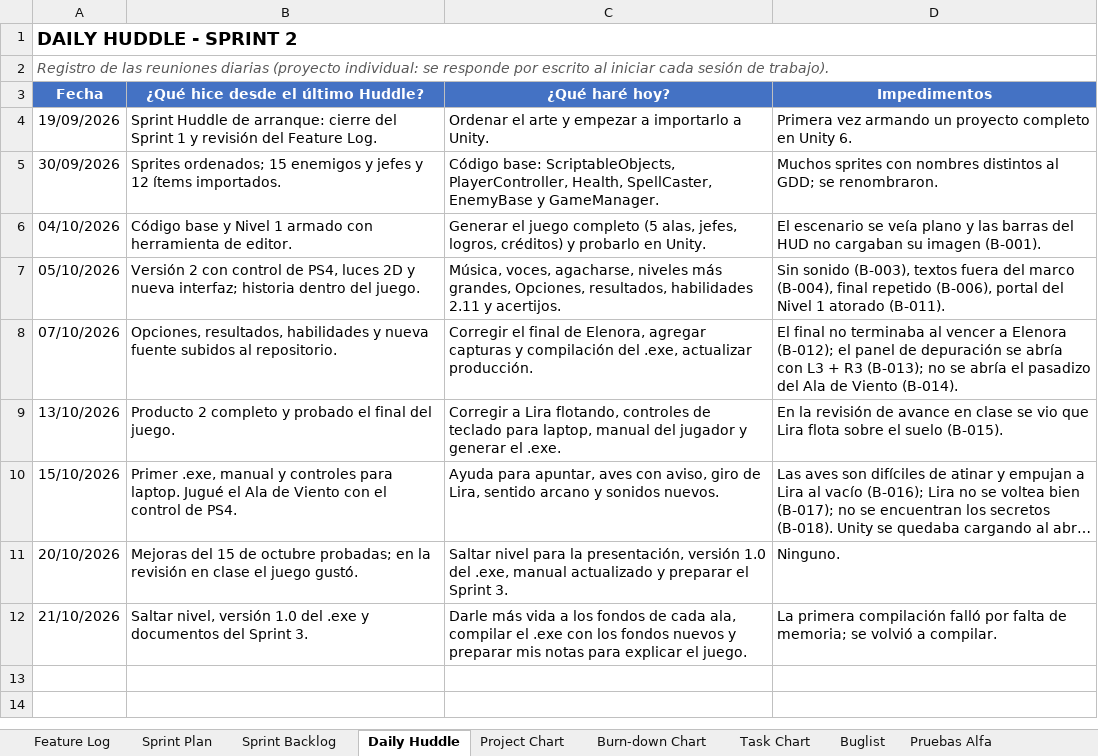
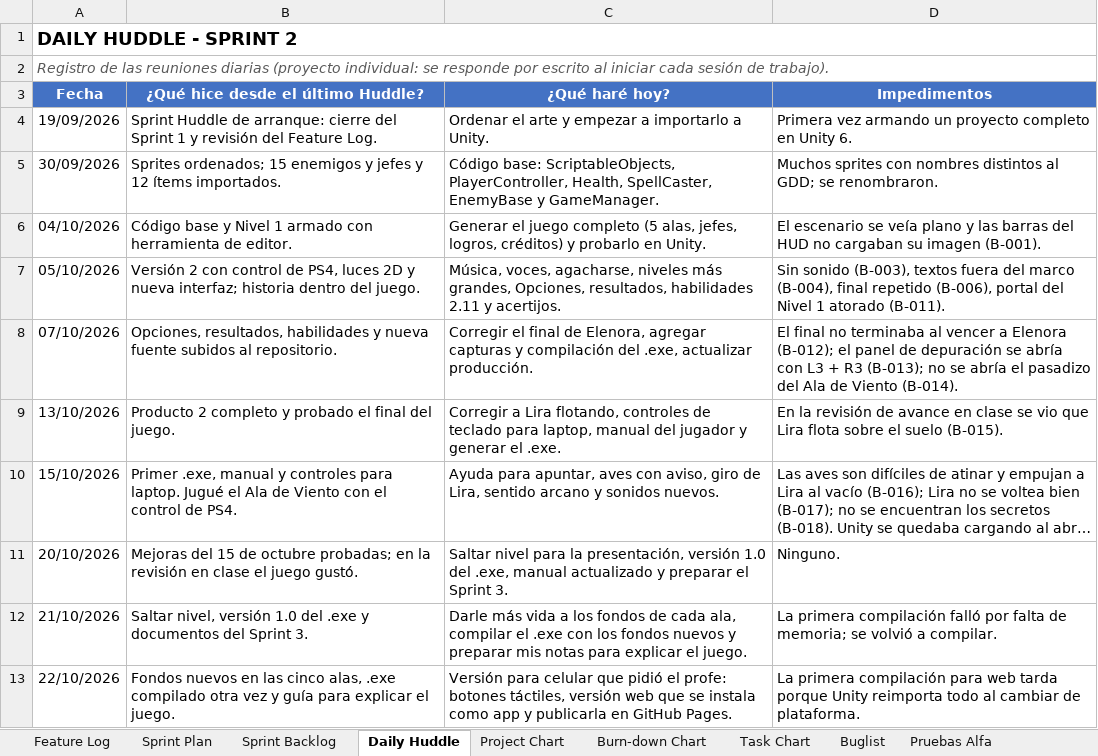
Before and after one commit to AlexAP1115web/Ecos-Del-Grimorio, an Excel workbook: Documentacion/Producto2/PérezAlcántaraAlejandro_producción_10D_Sprint2.xlsx, sheet Daily Huddle, drawn as a sheet; long unchanged cells end in …; values as stored, in another font and other column widths than the file's, no borders; the diff names each change by its address in the sheet, - before the commit and + after, or states it on an @@ line.

```diff
--- a/Documentacion/Producto2/PérezAlcántaraAlejandro_producción_10D_Sprint2.xlsx (sheet Daily Huddle)
+++ b/Documentacion/Producto2/PérezAlcántaraAlejandro_producción_10D_Sprint2.xlsx (sheet Daily Huddle)
+row 13: 22/10/2026 | Fondos nuevos en las cinco alas, .exe compilado otra vez y guía para explicar el juego. | Versión para celular que pidió el profe: botones táctiles, versión web que se instala como app y publicarla en GitHub Pages. | La primera compilación para web tarda porque Unity reimporta todo al cambiar de plataforma.
```
Also changed, not shown: sheet Burn-down Chart, sheet Task Chart, sheet Sprint Backlog, sheet Feature Log, sheet Matriz GDD, sheet Sprint Review, 1 more sheet, formulas that keep their value, charts or pictures, Documentacion/Producto3/PérezAlcántaraAlejandro_producción_10D_Sprint3.xlsx, 39 other files.
